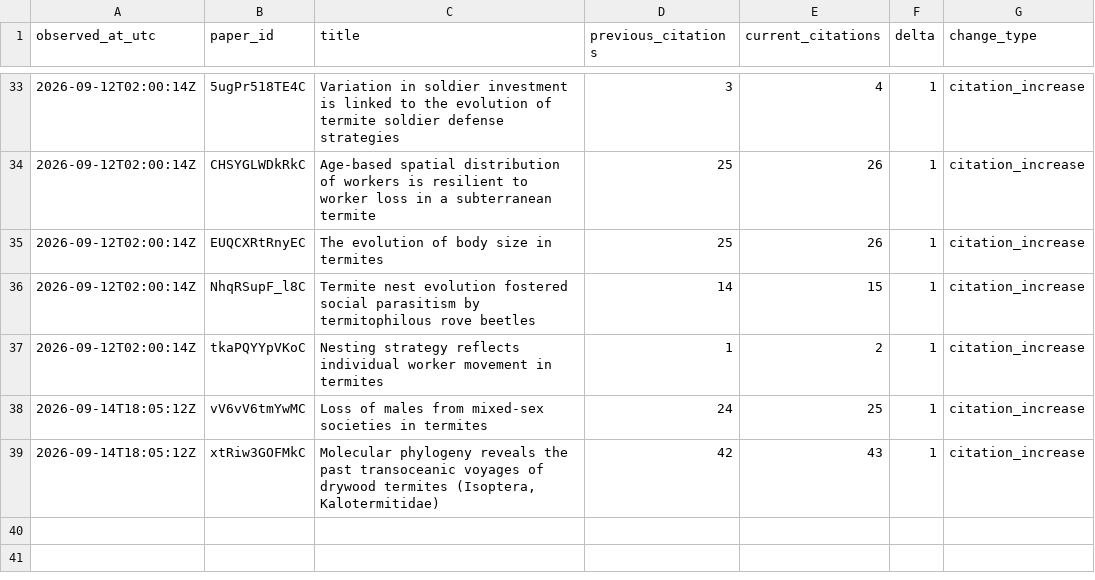
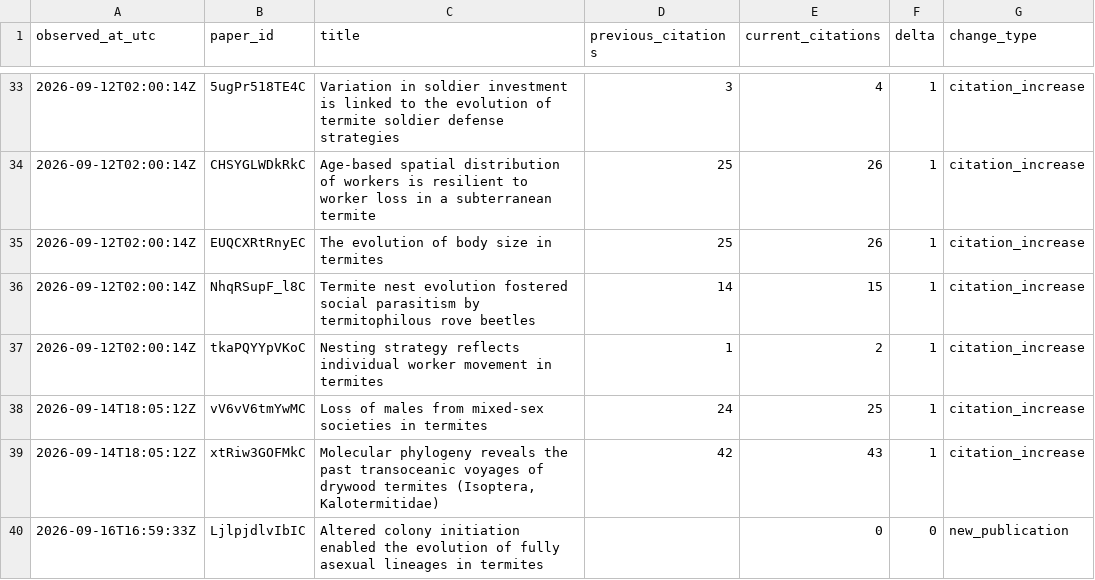
Before and after one commit to nobuaki-mzmt/scholar-history, a CSV file: data/changes.csv, drawn as a sheet; only a part is shown, gaps mark what is left out.

```diff
--- a/data/changes.csv
+++ b/data/changes.csv
@@ -39 +39,2 @@ observed_at_utc,paper_id,title,previous_citations,current_citations,delta,change
 2026-09-14T18:05:12Z,xtRiw3GOFMkC,"Molecular phylogeny reveals the past transoceanic voyages of drywood termites (Isoptera, Kalotermitidae)",42,43,1,citation_increase
+2026-09-16T16:59:33Z,LjlpjdlvIbIC,Altered colony initiation enabled the evolution of fully asexual lineages in termites,,0,0,new_publication
```
Also changed, not shown: data/metrics.csv, reports/forecast_models.csv, 6 other files.
